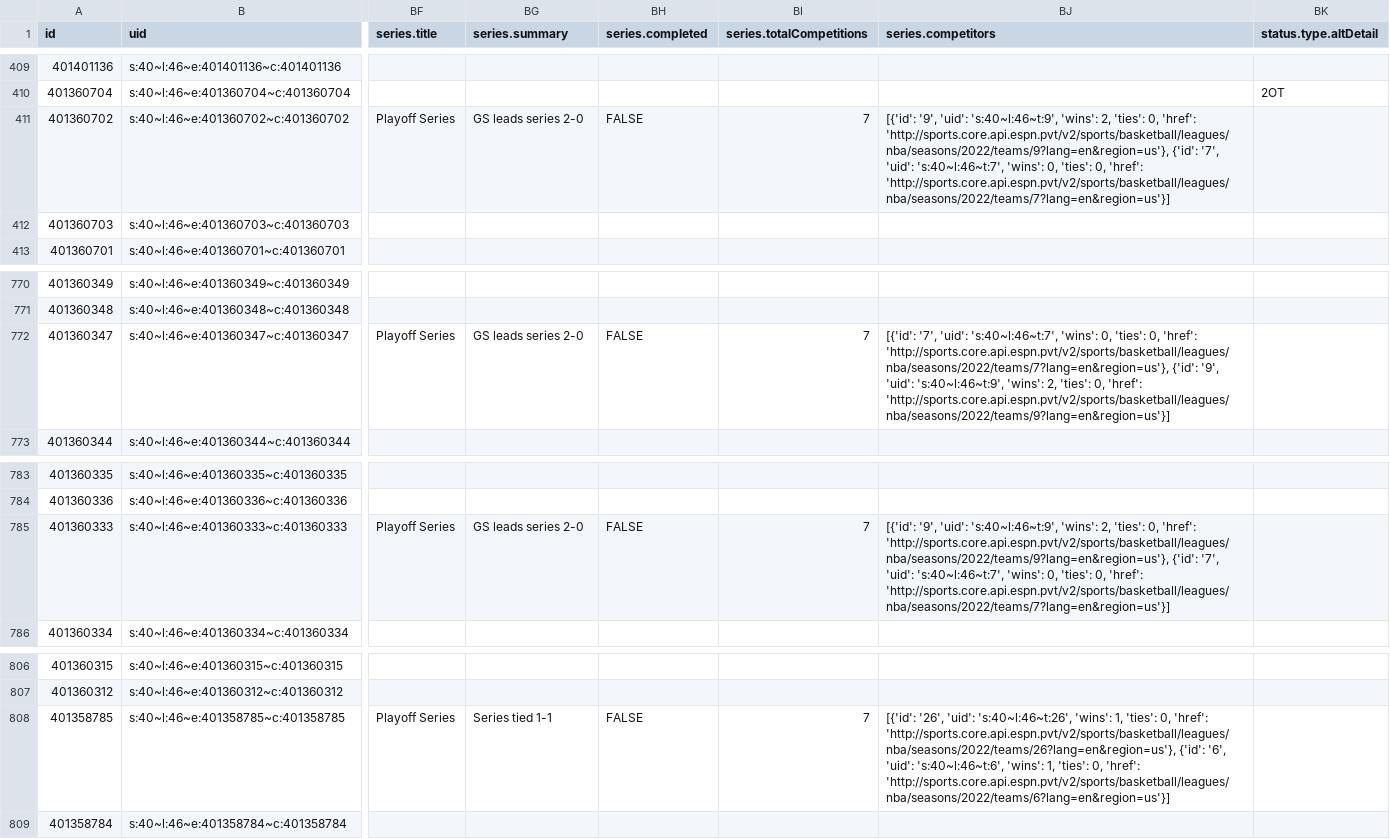
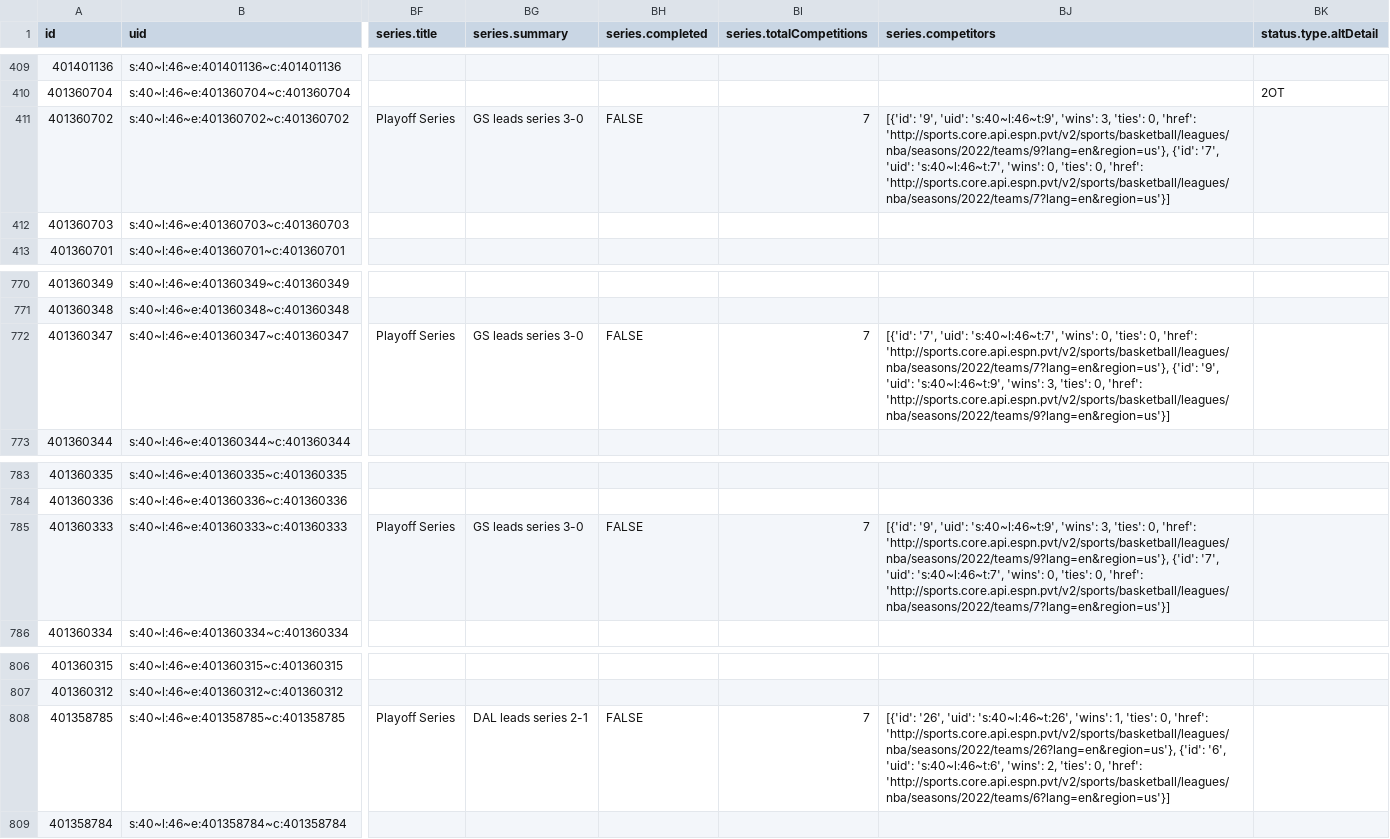
Before and after one commit to sportsdataverse/hoopR-data, a CSV file: nba/schedules/csv/nba_schedule_2022.csv, drawn as a sheet; only a part is shown, gaps mark what is left out; the diff covers the shown part only; the diff names each change by its address in the sheet, - before the commit and + after, or states it on an @@ line.

```diff
--- a/nba/schedules/csv/nba_schedule_2022.csv
+++ b/nba/schedules/csv/nba_schedule_2022.csv
-BG411 (series.summary): GS leads series 2-0
+BG411 (series.summary): GS leads series 3-0
-BJ411 (series.competitors): …'s:40~l:46~t:9', 'wins': 2, 'ties': 0,…
+BJ411 (series.competitors): …'s:40~l:46~t:9', 'wins': 3, 'ties': 0,…
-BG772 (series.summary): GS leads series 2-0
+BG772 (series.summary): GS leads series 3-0
-BJ772 (series.competitors): …'s:40~l:46~t:9', 'wins': 2, 'ties': 0,…
+BJ772 (series.competitors): …'s:40~l:46~t:9', 'wins': 3, 'ties': 0,…
-BG785 (series.summary): GS leads series 2-0
+BG785 (series.summary): GS leads series 3-0
-BJ785 (series.competitors): …'s:40~l:46~t:9', 'wins': 2, 'ties': 0,…
+BJ785 (series.competitors): …'s:40~l:46~t:9', 'wins': 3, 'ties': 0,…
-BG808 (series.summary): Series tied 1-1
+BG808 (series.summary): DAL leads series 2-1
-BJ808 (series.competitors): …'s:40~l:46~t:6', 'wins': 1, 'ties': 0,…
+BJ808 (series.competitors): …'s:40~l:46~t:6', 'wins': 2, 'ties': 0,…
```
Also changed, not shown: 62 edited cells elsewhere in this file, 32 other files.
